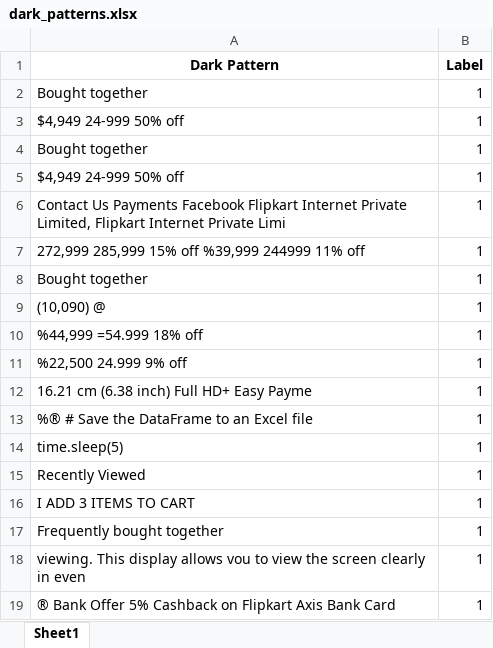
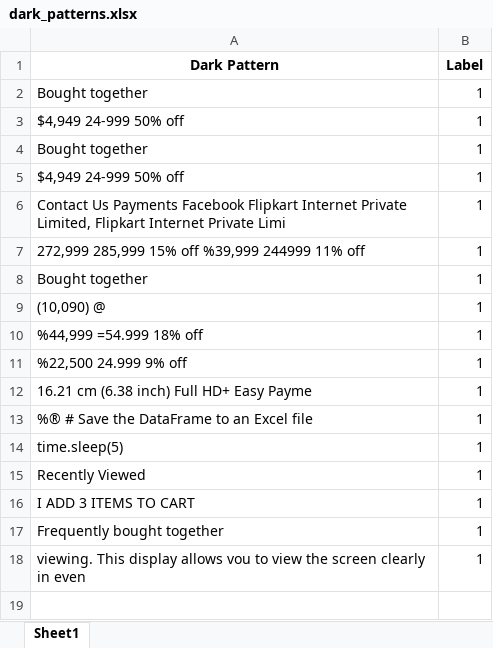
Before and after one commit to Bubu02/Dark_Pattern_Detectin_in_e-commerce_websites, an Excel workbook: Detected Data/dark_patterns.xlsx, sheet Sheet1, drawn as a sheet; values as stored, in another font and other column widths than the file's, no borders; the diff names each change by its address in the sheet, - before the commit and + after, or states it on an @@ line.

```diff
--- a/Detected Data/dark_patterns.xlsx (sheet Sheet1)
+++ b/Detected Data/dark_patterns.xlsx (sheet Sheet1)
-row 19: ® Bank Offer 5% Cashback on Flipkart Axis Bank Card | 1
```
Also changed, not shown: 1 other file.
